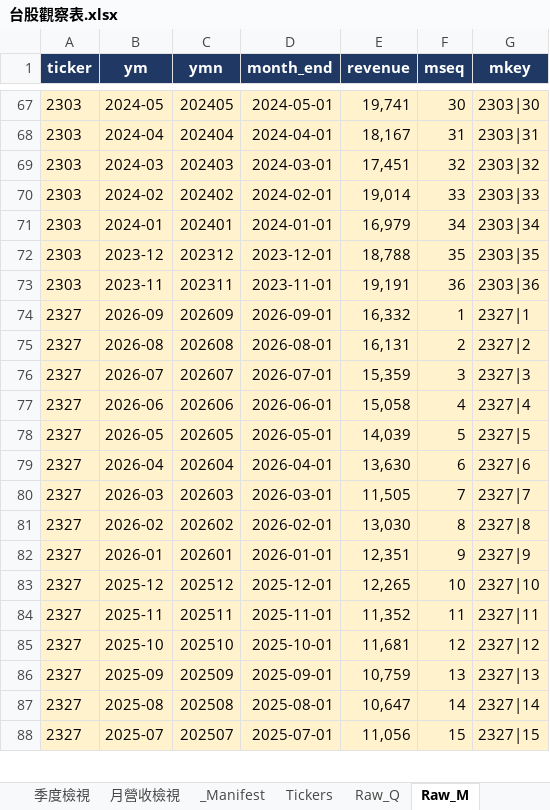
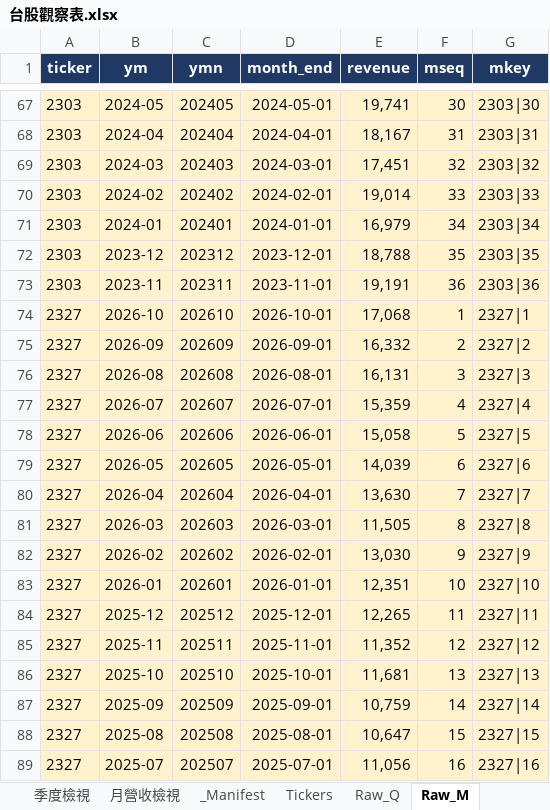
Before and after one commit to Kira11-ja/TWstocktrack, an Excel workbook: 台股觀察表.xlsx, sheet Raw_M, drawn as a sheet; only a part is shown, gaps mark what is left out; values as stored, in another font and other column widths than the file's, no borders; addresses are those after the commit; the diff covers the shown part only; the diff names each change by its address in the sheet, - before the commit and + after, or states it on an @@ line.

Commit message:
data: 2026-10-08

```diff
--- a/台股觀察表.xlsx (sheet Raw_M)
+++ b/台股觀察表.xlsx (sheet Raw_M)
+row 74: 2327 | 2026-10 | 202610 | 2026-10-01 | 17,068 | 1 | 2327|1
-F75 (mseq): 1
+F75 (mseq): 2
-G75 (mkey): 2327|1
+G75 (mkey): 2327|2
-F76 (mseq): 2
+F76 (mseq): 3
-G76 (mkey): 2327|2
+G76 (mkey): 2327|3
-F77 (mseq): 3
+F77 (mseq): 4
-G77 (mkey): 2327|3
+G77 (mkey): 2327|4
-F78 (mseq): 4
+F78 (mseq): 5
-G78 (mkey): 2327|4
+G78 (mkey): 2327|5
-F79 (mseq): 5
+F79 (mseq): 6
-G79 (mkey): 2327|5
+G79 (mkey): 2327|6
-F80 (mseq): 6
+F80 (mseq): 7
-G80 (mkey): 2327|6
+G80 (mkey): 2327|7
-F81 (mseq): 7
+F81 (mseq): 8
-G81 (mkey): 2327|7
+G81 (mkey): 2327|8
-F82 (mseq): 8
+F82 (mseq): 9
-G82 (mkey): 2327|8
+G82 (mkey): 2327|9
-F83 (mseq): 9
+F83 (mseq): 10
-G83 (mkey): 2327|9
+G83 (mkey): 2327|10
-F84 (mseq): 10
+F84 (mseq): 11
-G84 (mkey): 2327|10
+G84 (mkey): 2327|11
-F85 (mseq): 11
+F85 (mseq): 12
-G85 (mkey): 2327|11
+G85 (mkey): 2327|12
-F86 (mseq): 12
+F86 (mseq): 13
-G86 (mkey): 2327|12
+G86 (mkey): 2327|13
-F87 (mseq): 13
+F87 (mseq): 14
-G87 (mkey): 2327|13
+G87 (mkey): 2327|14
-F88 (mseq): 14
+F88 (mseq): 15
-G88 (mkey): 2327|14
+G88 (mkey): 2327|15
-F89 (mseq): 15
+F89 (mseq): 16
-G89 (mkey): 2327|15
+G89 (mkey): 2327|16
```
Also changed, not shown: 5 added rows, 6 removed rows and 390 edited cells elsewhere in this sheet, sheet Dashboard, sheet Raw_Price, sheet _Manifest, sheet Raw_Est, sheet 月營收檢視, sheet Stock_Card, 1 more sheet, formulas that keep their value, 5 other files.
